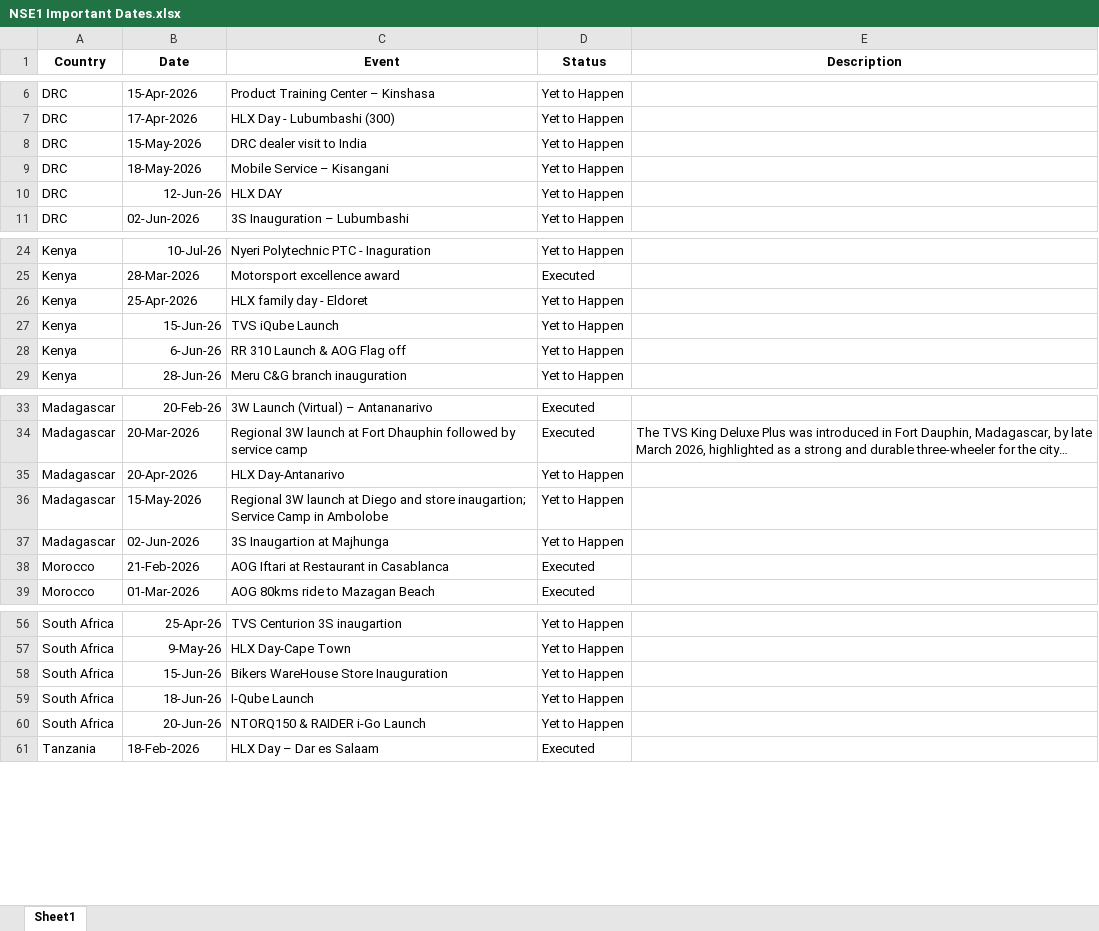
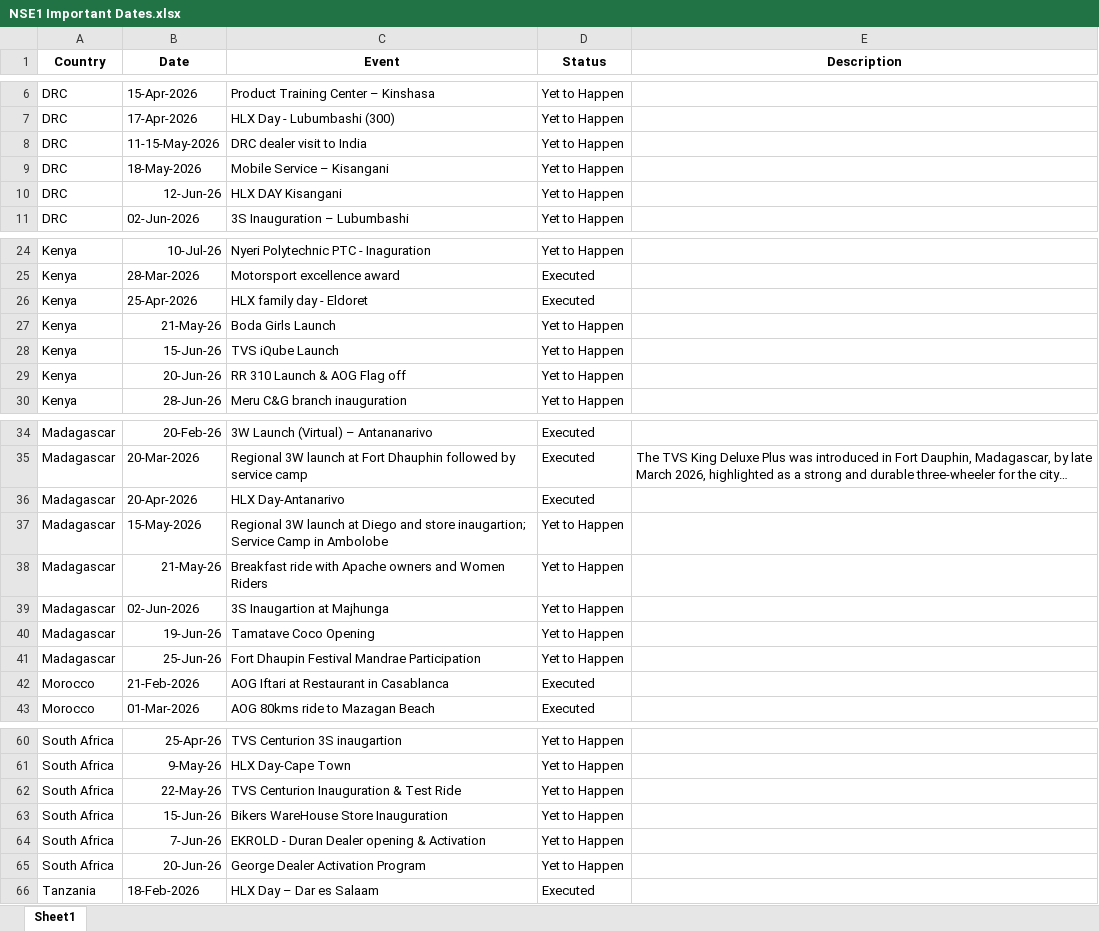
Before and after one commit to remyshawn21/NSE-1-Important-Dates, an Excel workbook: NSE1 Important Dates.xlsx, sheet Sheet1, drawn as a sheet; only a part is shown, gaps mark what is left out; long unchanged cells end in …; values as stored, in another font and other column widths than the file's, no borders; conditional formats not drawn; addresses are those after the commit; the diff covers the shown part only; the diff names each change by its address in the sheet, - before the commit and + after, or states it on an @@ line.

Commit message:
New dates for some cocuntries

```diff
--- a/NSE1 Important Dates.xlsx (sheet Sheet1)
+++ b/NSE1 Important Dates.xlsx (sheet Sheet1)
-B8 (Date): 15-May-2026
+B8 (Date): 11-15-May-2026
-C10 (Event): HLX DAY
+C10 (Event): HLX DAY Kisangani
-D26 (Status): Yet to Happen
+D26 (Status): Executed
+row 27: Kenya | 21-May-26 | Boda Girls Launch | Yet to Happen
-B29 (Date): 6-Jun-26
+B29 (Date): 20-Jun-26
-D36 (Status): Yet to Happen
+D36 (Status): Executed
+row 38: Madagascar | 21-May-26 | Breakfast ride with Apache owners and Women Riders | Yet to Happen
+row 40: Madagascar | 19-Jun-26 | Tamatave Coco Opening | Yet to Happen
+row 41: Madagascar | 25-Jun-26 | Fort Dhaupin Festival Mandrae Participation | Yet to Happen
+row 62: South Africa | 22-May-26 | TVS Centurion Inauguration & Test Ride | Yet to Happen
-B64 (Date): 18-Jun-26
+B64 (Date): 7-Jun-26
-C64 (Event): I-Qube Launch
+C64 (Event): EKROLD - Duran Dealer opening & Activation
-C65 (Event): NTORQ150 & RAIDER i-Go Launch
+C65 (Event): George Dealer Activation Program
```
Also changed, not shown: 1 edited cell elsewhere in this sheet, 1 other file.
